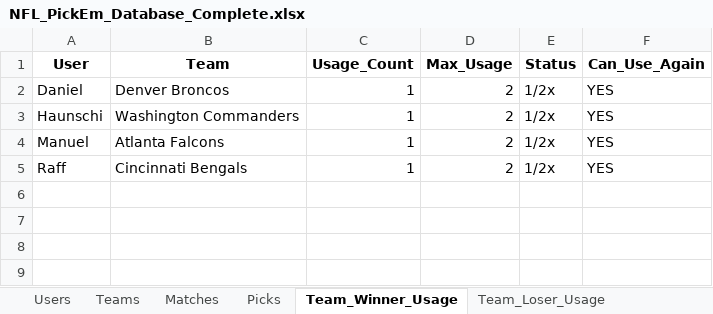
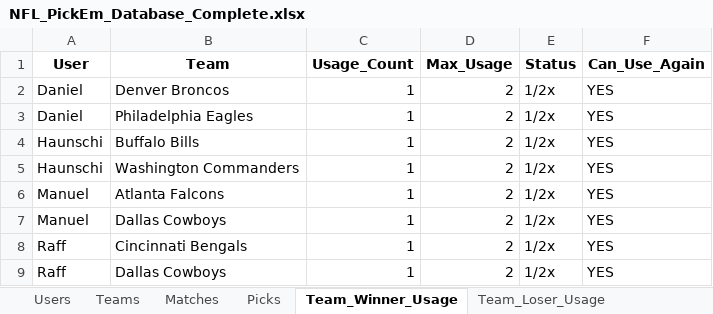
Before and after one commit to offmue/nfl-pickem-2025-v3, an Excel workbook: NFL_PickEm_Database_Complete.xlsx, sheet Team_Winner_Usage, drawn as a sheet; values as stored, in another font and other column widths than the file's, no borders; the diff names each change by its address in the sheet, - before the commit and + after, or states it on an @@ line.

```diff
--- a/NFL_PickEm_Database_Complete.xlsx (sheet Team_Winner_Usage)
+++ b/NFL_PickEm_Database_Complete.xlsx (sheet Team_Winner_Usage)
+row 3: Daniel | Philadelphia Eagles | 1 | 2 | 1/2x | YES
+row 4: Haunschi | Buffalo Bills | 1 | 2 | 1/2x | YES
+row 7: Manuel | Dallas Cowboys | 1 | 2 | 1/2x | YES
+row 9: Raff | Dallas Cowboys | 1 | 2 | 1/2x | YES
```
Also changed, not shown: sheet Picks, sheet Matches, sheet Summary, sheet Users, 8 other files.
